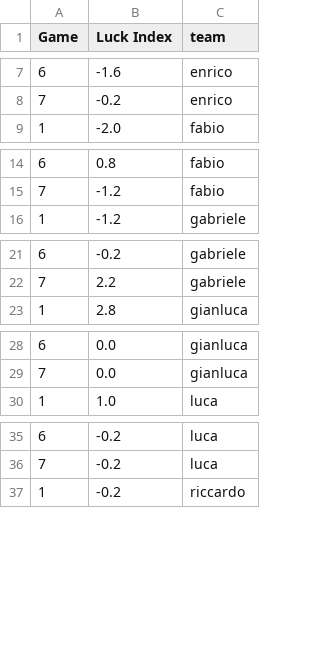
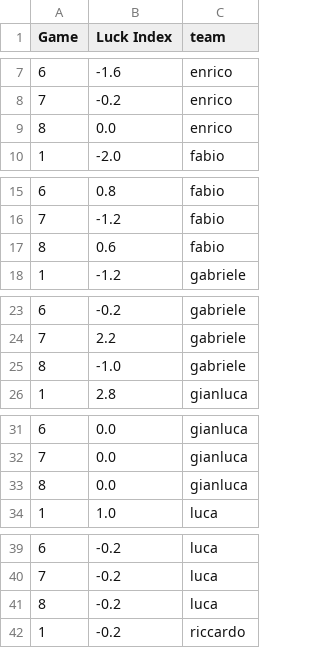
Before and after one commit to matluca/Fantastats, a CSV file: 2022-2023/luck.csv, drawn as a sheet; only a part is shown, gaps mark what is left out; the diff covers the shown part only.

```diff
--- a/2022-2023/luck.csv
+++ b/2022-2023/luck.csv
@@ -8,2 +8,3 @@ Game,Luck Index,team
 7,-0.2,enrico
+8,0.0,enrico
 1,-2.0,fabio
@@ -15,2 +16,3 @@ Game,Luck Index,team
 7,-1.2,fabio
+8,0.6,fabio
 1,-1.2,gabriele
@@ -22,2 +24,3 @@ Game,Luck Index,team
 7,2.2,gabriele
+8,-1.0,gabriele
 1,2.8,gianluca
@@ -29,2 +32,3 @@ Game,Luck Index,team
 7,0.0,gianluca
+8,0.0,gianluca
 1,1.0,luca
@@ -36,2 +40,3 @@ Game,Luck Index,team
 7,-0.2,luca
+8,-0.2,luca
 1,-0.2,riccardo
```
Also changed, not shown: 1 added row elsewhere in this file, 10 other files.
